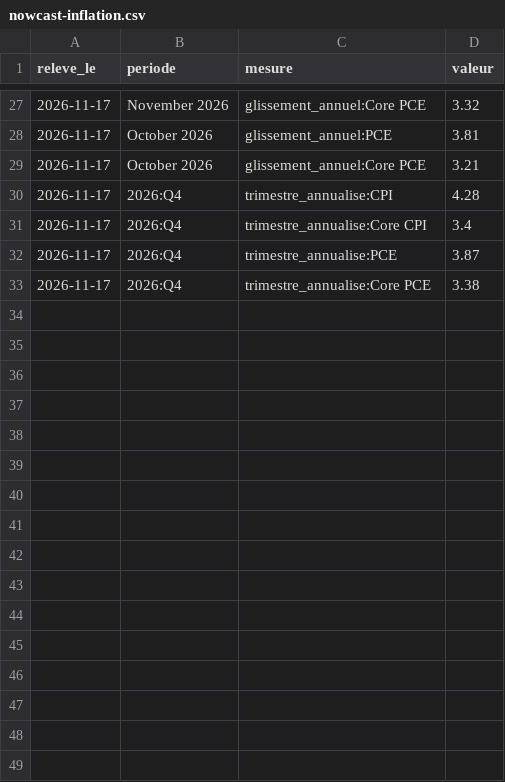
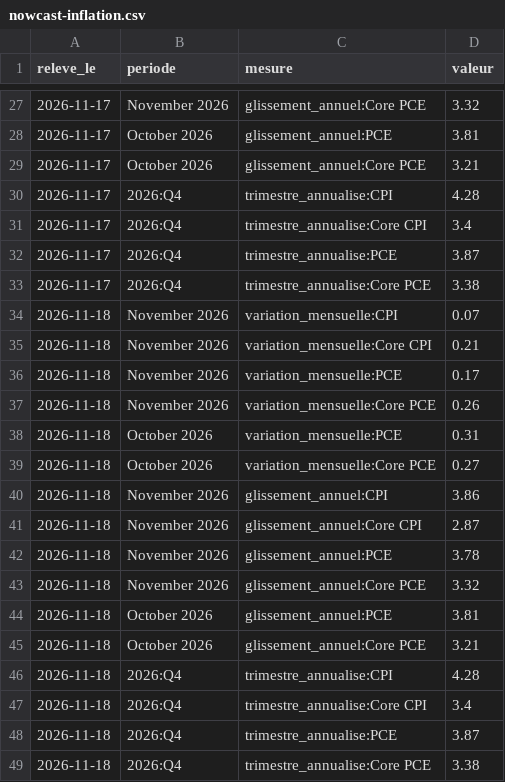
Before and after one commit to salimbenfarhat/metac-bot-template, a CSV file: registre/nowcast-inflation.csv, drawn as a sheet; only a part is shown, gaps mark what is left out.

Commit message:
registre : nowcast d'inflation du 2026-11-18

```diff
--- a/registre/nowcast-inflation.csv
+++ b/registre/nowcast-inflation.csv
@@ -33 +33,17 @@ releve_le,periode,mesure,valeur
 2026-11-17,2026:Q4,trimestre_annualise:Core PCE,3.38
+2026-11-18,November 2026,variation_mensuelle:CPI,0.07
+2026-11-18,November 2026,variation_mensuelle:Core CPI,0.21
+2026-11-18,November 2026,variation_mensuelle:PCE,0.17
+2026-11-18,November 2026,variation_mensuelle:Core PCE,0.26
+2026-11-18,October 2026,variation_mensuelle:PCE,0.31
+2026-11-18,October 2026,variation_mensuelle:Core PCE,0.27
+2026-11-18,November 2026,glissement_annuel:CPI,3.86
+2026-11-18,November 2026,glissement_annuel:Core CPI,2.87
+2026-11-18,November 2026,glissement_annuel:PCE,3.78
+2026-11-18,November 2026,glissement_annuel:Core PCE,3.32
+2026-11-18,October 2026,glissement_annuel:PCE,3.81
+2026-11-18,October 2026,glissement_annuel:Core PCE,3.21
+2026-11-18,2026:Q4,trimestre_annualise:CPI,4.28
+2026-11-18,2026:Q4,trimestre_annualise:Core CPI,3.4
+2026-11-18,2026:Q4,trimestre_annualise:PCE,3.87
+2026-11-18,2026:Q4,trimestre_annualise:Core PCE,3.38
```
